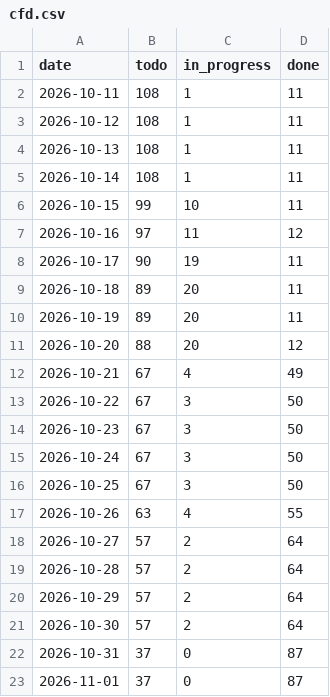
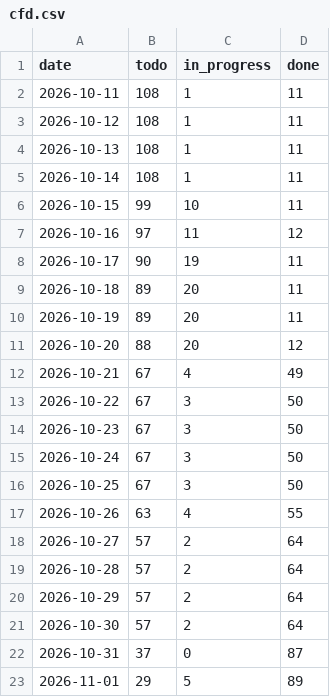
Before and after one commit to dvillas28/lock-in-team-iic3143-202602, a CSV file: derived/cfd.csv, drawn as a sheet.

```diff
--- a/derived/cfd.csv
+++ b/derived/cfd.csv
@@ -22,2 +22,2 @@ date,todo,in_progress,done
 2026-10-31,37,0,87
-2026-11-01,37,0,87
+2026-11-01,29,5,89
```
Also changed, not shown: derived/burnup.csv, 2 other files.
